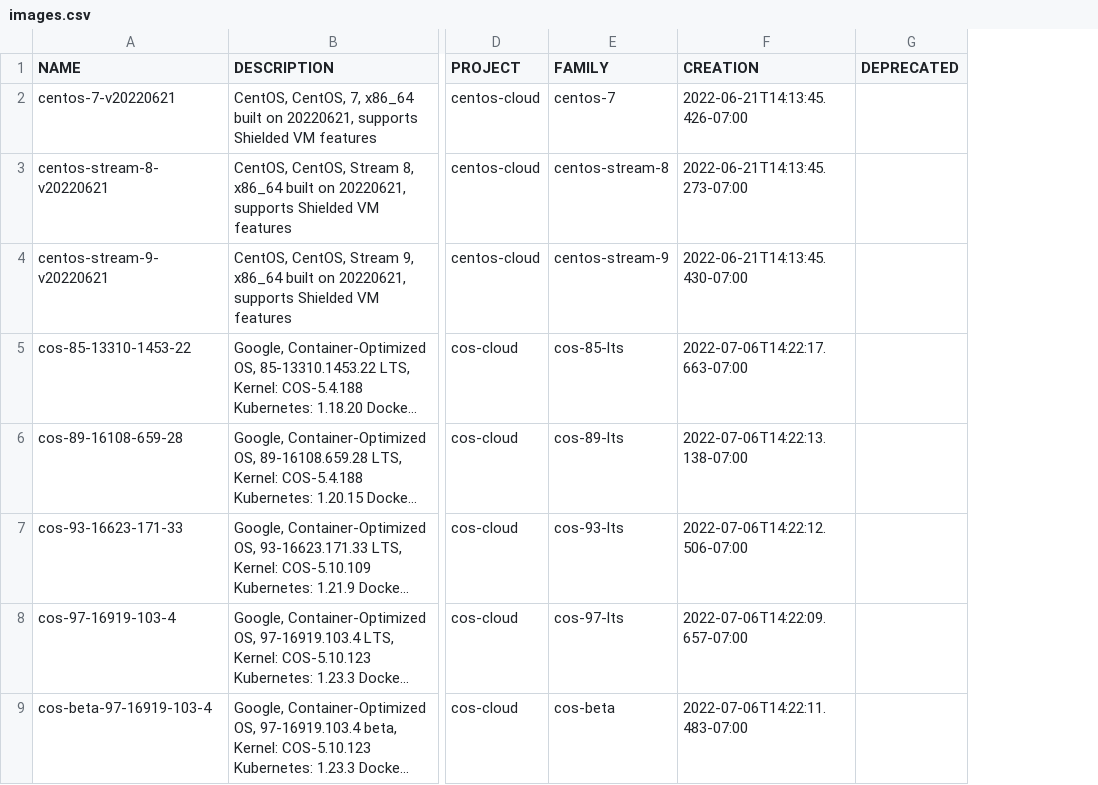
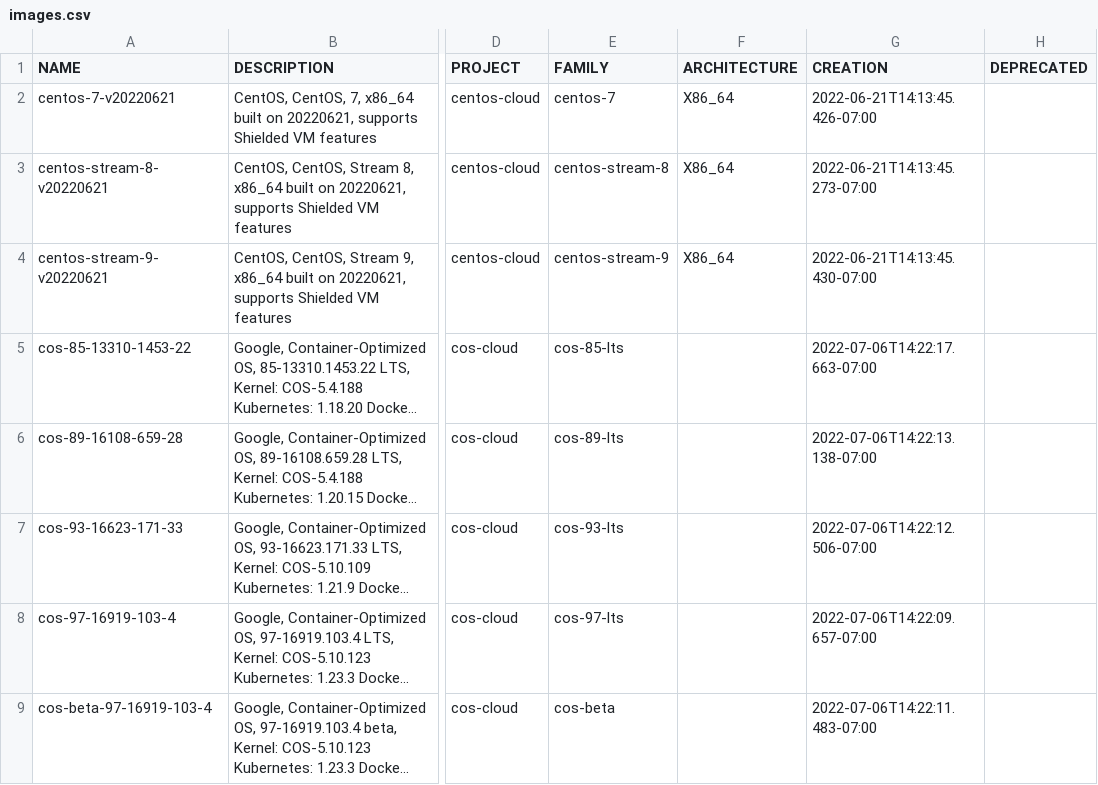
Before and after one commit to Cyclenerd/google-cloud-pricing-cost-calculator, a CSV file: tools/images.csv, drawn as a sheet; only a part is shown, gaps mark what is left out; long unchanged cells end in …; the diff names each change by its address in the sheet, - before the commit and + after, or states it on an @@ line.

```diff
--- a/tools/images.csv
+++ b/tools/images.csv
+column F (ARCHITECTURE), rows 2-4: all X86_64
```
Also changed, not shown: tools/imagescommunity.csv, tools/imagesdeeplearning.csv, 1 other file.
